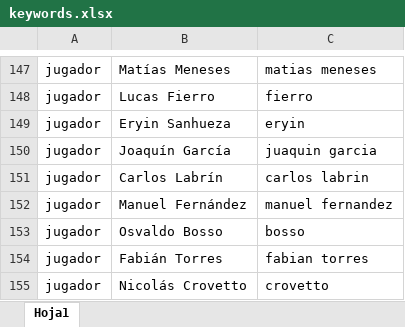
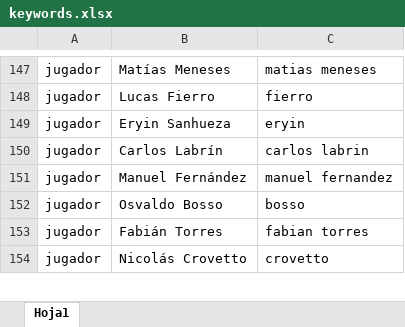
Before and after one commit to Edu163/databaseLoaderTBD, an Excel workbook: src/main/resources/keywords.xlsx, sheet Hoja1, drawn as a sheet; only a part is shown, gaps mark what is left out; values as stored, in another font and other column widths than the file's, no borders; the diff names each change by its address in the sheet, - before the commit and + after, or states it on an @@ line.

```diff
--- a/src/main/resources/keywords.xlsx (sheet Hoja1)
+++ b/src/main/resources/keywords.xlsx (sheet Hoja1)
-row 150: jugador | Joaquín García | juaquin garcia
```
Also changed, not shown: src/main/resources/equiposjugadores.xlsx, target/classes/equiposjugadores.xlsx, 6 other files.
